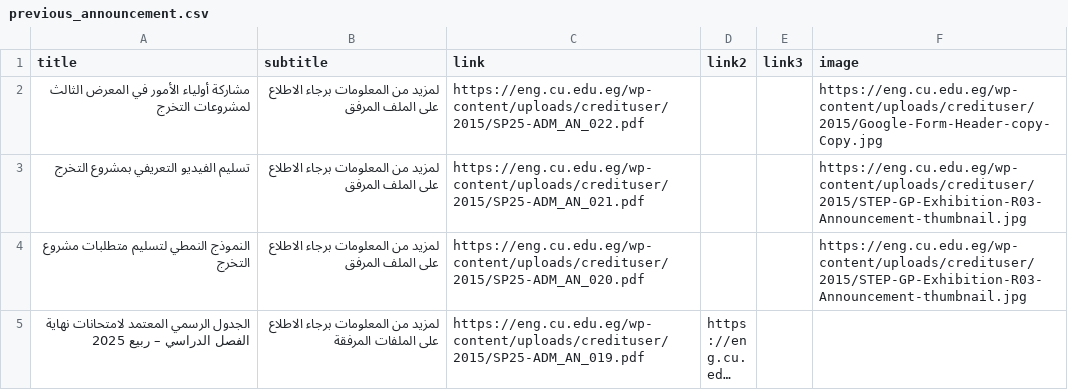
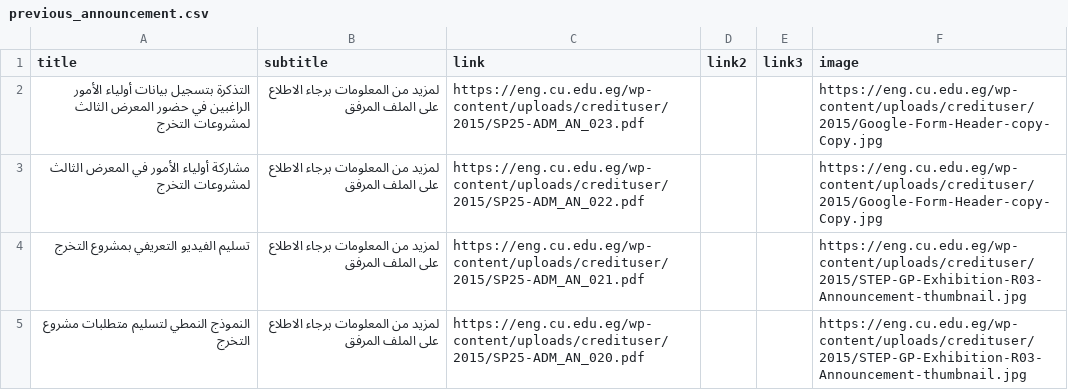
Before and after one commit to yousefwmorsy/cufe-step-updates, a CSV file: previous_announcement.csv, drawn as a sheet; only a part is shown; the shorter side is filled out with more unchanged rows; long unchanged cells end in ….

```diff
--- a/previous_announcement.csv
+++ b/previous_announcement.csv
@@ -1,2 +1,3 @@
 title,subtitle,link,link2,link3,image
+التذكرة بتسجيل بيانات أولياء الأمور الراغبين في حضور المعرض الثالث لمشروعات التخرج,لمزيد من المعلومات برجاء الاطلاع على الملف المرفق,https://eng.cu.edu.eg/wp-content/uploads/credituser/2015/SP25-ADM_AN_023.pdf,,,https://eng.cu.edu.eg/wp-content/uploads/credituser/2015/Google-Form-Header-copy-Copy.jpg
 مشاركة أولياء الأمور في المعرض الثالث لمشروعات التخرج,لمزيد من المعلومات برجاء الاطلاع على الملف المرفق,https://eng.cu.edu.eg/wp-content/uploads/credituser/2015/SP25-ADM_AN_022.pdf,,,https://eng.cu.edu.eg/wp-content/uploads/credituser/2015/Google-Form-Header-copy-Copy.jpg
```
Also changed, not shown: difference.csv.
